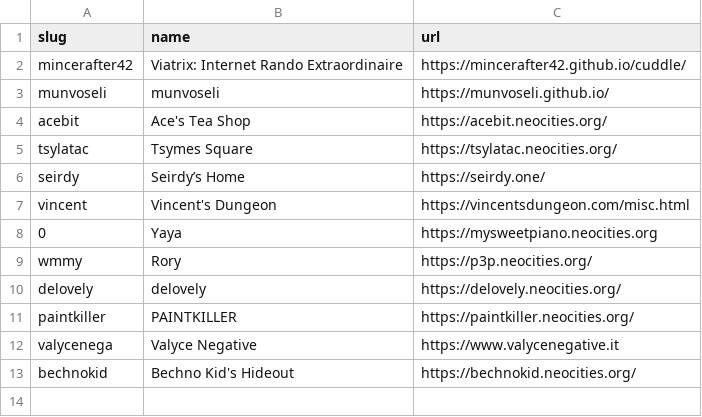
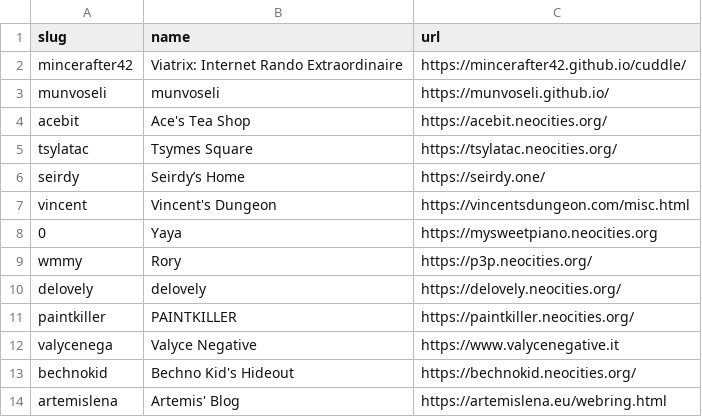
Before and after one commit to mincerafter42/cuddler-webring, a CSV file: _data/members.csv, drawn as a sheet.

Commit message:
fc17: Add… our site…

```diff
--- a/_data/members.csv
+++ b/_data/members.csv
@@ -13 +13,2 @@ valycenega,"Valyce Negative",https://www.valycenegative.it
 bechnokid,"Bechno Kid's Hideout",https://bechnokid.neocities.org/
+artemislena,"Artemis' Blog",https://artemislena.eu/webring.html
```
